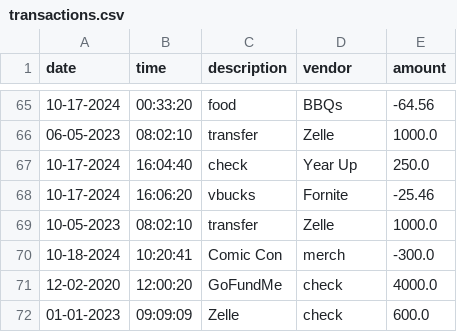
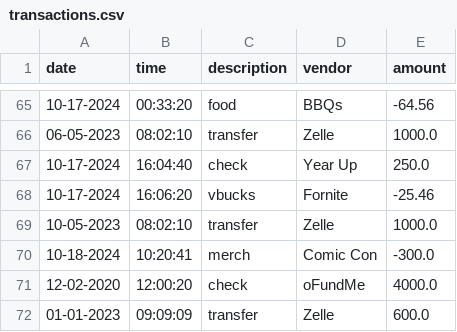
Before and after one commit to onleetosh/AccountingLedgerApp, a CSV file: transactions.csv, drawn as a sheet; only a part is shown, gaps mark what is left out.

Commit message:
update

```diff
--- a/transactions.csv
+++ b/transactions.csv
@@ -69,4 +69,4 @@ date|time|description|vendor|amount
 10-05-2023|08:02:10|transfer|Zelle|1000.0
-10-18-2024|10:20:41|Comic Con|merch|-300.0
-12-02-2020|12:00:20|GoFundMe|check|4000.0
-01-01-2023|09:09:09|Zelle|check|600.0
+10-18-2024|10:20:41|merch|Comic Con|-300.0
+12-02-2020|12:00:20|check|oFundMe|4000.0
+01-01-2023|09:09:09|transfer|Zelle|600.0
```
